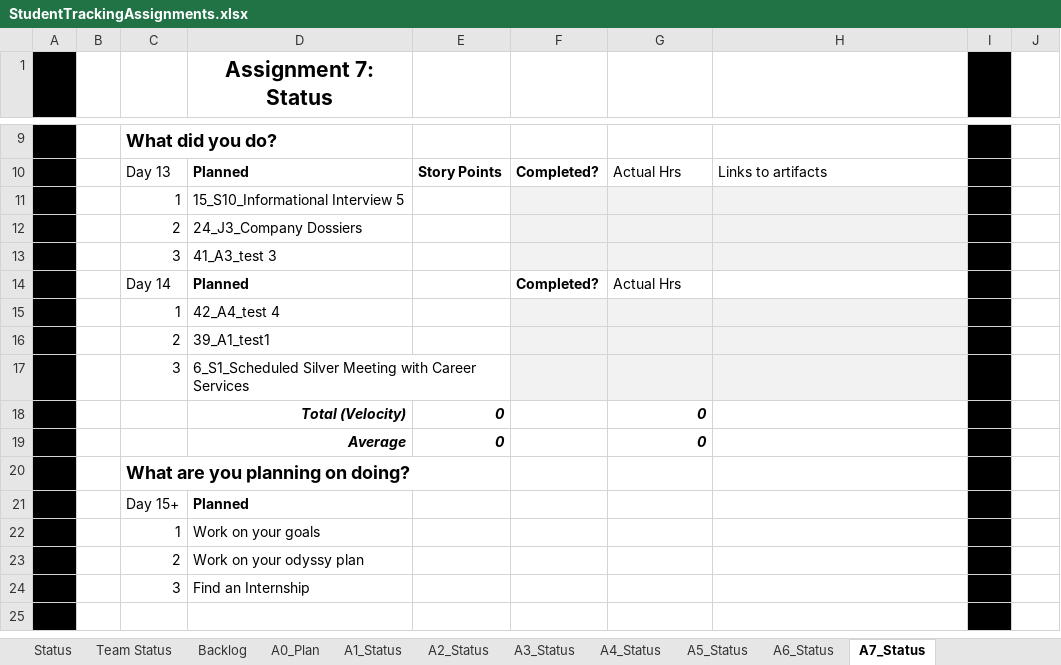
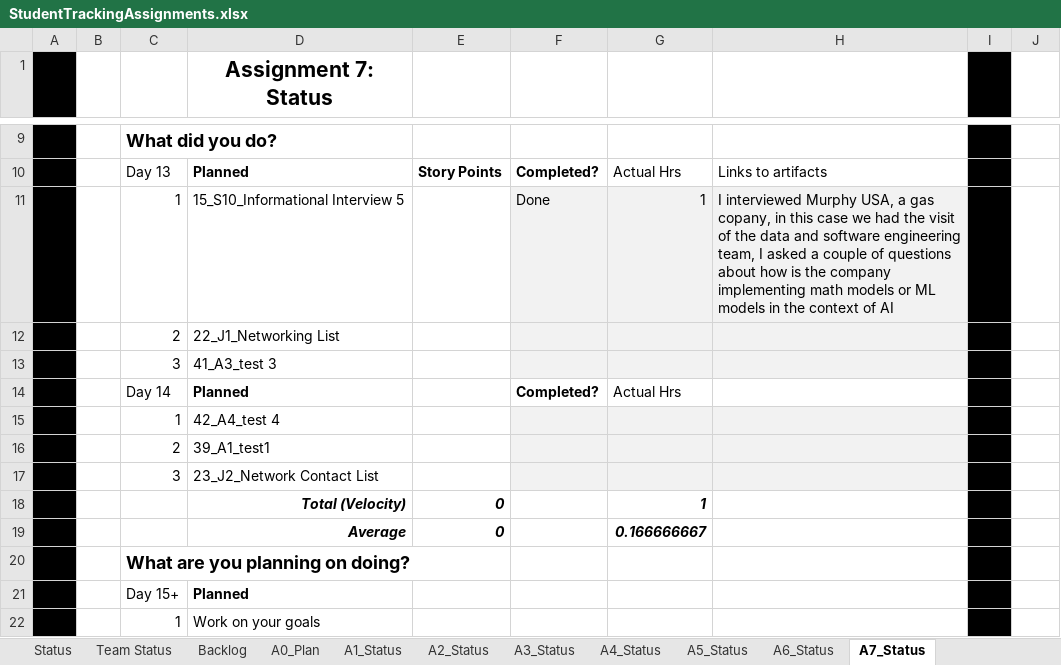
Before and after one commit to AlejoAlegreBustos/Machine-learning-projects, an Excel workbook: CSE 300/StudentTrackingAssignments.xlsx, sheet A7_Status, drawn as a sheet; only a part is shown, gaps mark what is left out; the shorter side is filled out with more unchanged rows; values as stored, in another font and other column widths than the file's, no borders; removed rows and columns are numbered as before the commit, all else as after; the diff names each change by its address in the sheet, - before the commit and + after, or states it on an @@ line.

```diff
--- a/CSE 300/StudentTrackingAssignments.xlsx (sheet A7_Status)
+++ b/CSE 300/StudentTrackingAssignments.xlsx (sheet A7_Status)
-row 11:  |  | 1 | 15_S10_Informational Interview 5
+row 11:  |  | 1 | 15_S10_Informational Interview 5 |  | Done | 1 | I interviewed Murphy USA, a gas copany, in this case we had the visit of the data and software engineering team, I asked a couple of questions about how is the company implementing math models or ML models in the context of AI
-D12 (Assignment 7: Status): 24_J3_Company Dossiers
+D12 (Assignment 7: Status): 22_J1_Networking List
-D17 (Assignment 7: Status): 6_S1_Scheduled Silver Meeting with Career Services
+D17 (Assignment 7: Status): 23_J2_Network Contact List
-G18: 0
+G18: 1
-G19: 0
+G19: 0.166666667
```
Also changed, not shown: sheet A5_Status, sheet A6_Status, sheet Status, sheet A0_Plan, sheet Backlog, hidden cells, 2 other files.
